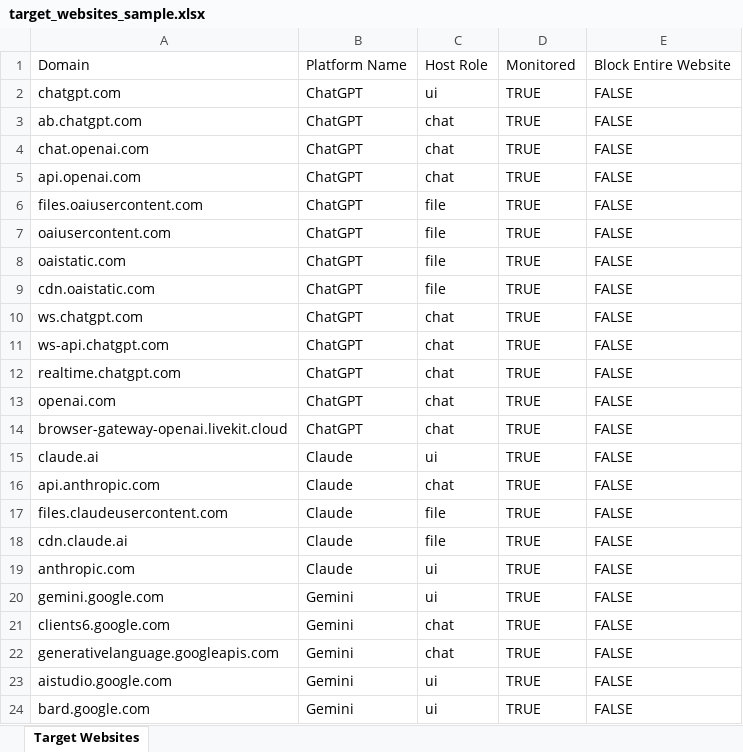
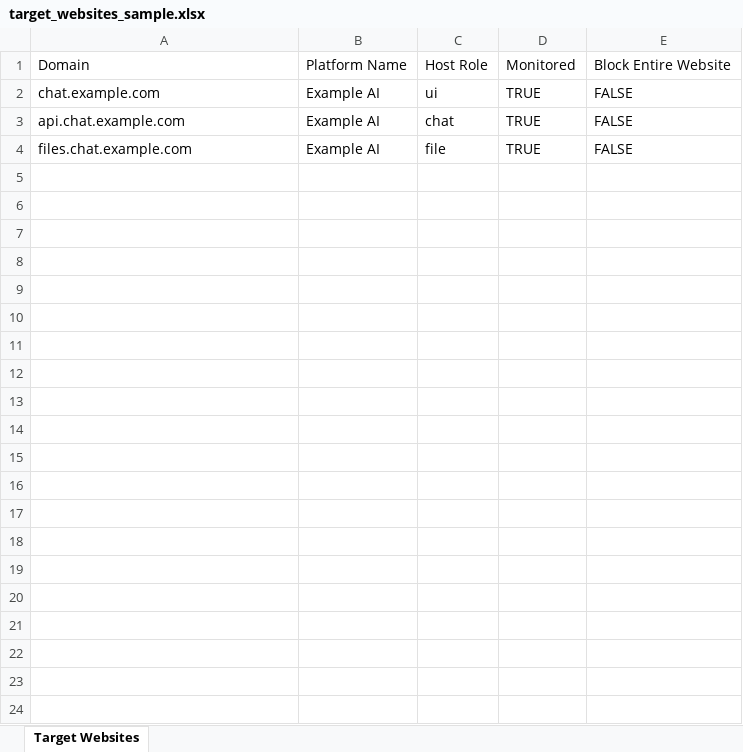
Before and after one commit to THIRUPUGAL-2003/unifai_product, an Excel workbook: target_websites_sample.xlsx, sheet Target Websites, drawn as a sheet; values as stored, in another font and other column widths than the file's, no borders; removed rows and columns are numbered as before the commit, all else as after; the diff names each change by its address in the sheet, - before the commit and + after, or states it on an @@ line.

Commit message:
feat: add browser ai workspace UI and gateway transport handlers

```diff
--- a/target_websites_sample.xlsx (sheet Target Websites)
+++ b/target_websites_sample.xlsx (sheet Target Websites)
-A2: chatgpt.com
+A2: chat.example.com
-B2: ChatGPT
+B2: Example AI
-row 3: ab.chatgpt.com | ChatGPT | chat | TRUE | FALSE
-row 4: chat.openai.com | ChatGPT | chat | TRUE | FALSE
-row 5: api.openai.com | ChatGPT | chat | TRUE | FALSE
-row 6: files.oaiusercontent.com | ChatGPT | file | TRUE | FALSE
-row 7: oaiusercontent.com | ChatGPT | file | TRUE | FALSE
-row 8: oaistatic.com | ChatGPT | file | TRUE | FALSE
-row 9: cdn.oaistatic.com | ChatGPT | file | TRUE | FALSE
-row 10: ws.chatgpt.com | ChatGPT | chat | TRUE | FALSE
-row 11: ws-api.chatgpt.com | ChatGPT | chat | TRUE | FALSE
-A3: realtime.chatgpt.com
+A3: api.chat.example.com
-B3: ChatGPT
+B3: Example AI
-row 13: openai.com | ChatGPT | chat | TRUE | FALSE
-row 14: browser-gateway-openai.livekit.cloud | ChatGPT | chat | TRUE | FALSE
-row 15: claude.ai | Claude | ui | TRUE | FALSE
-row 16: api.anthropic.com | Claude | chat | TRUE | FALSE
-A4: files.claudeusercontent.com
+A4: files.chat.example.com
-B4: Claude
+B4: Example AI
-row 18: cdn.claude.ai | Claude | file | TRUE | FALSE
-row 19: anthropic.com | Claude | ui | TRUE | FALSE
-row 20: gemini.google.com | Gemini | ui | TRUE | FALSE
-row 21: clients6.google.com | Gemini | chat | TRUE | FALSE
-row 22: generativelanguage.googleapis.com | Gemini | chat | TRUE | FALSE
-row 23: aistudio.google.com | Gemini | ui | TRUE | FALSE
-row 24: bard.google.com | Gemini | ui | TRUE | FALSE
```
Also changed, not shown: 17 other files.
